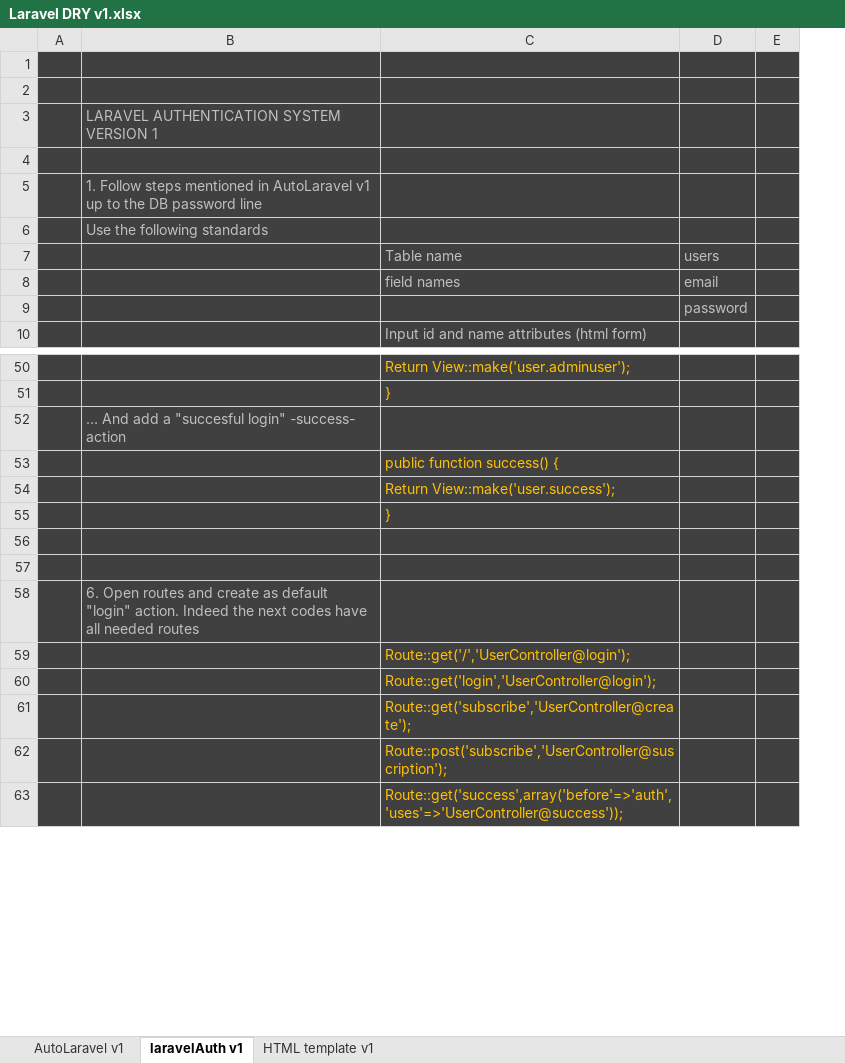
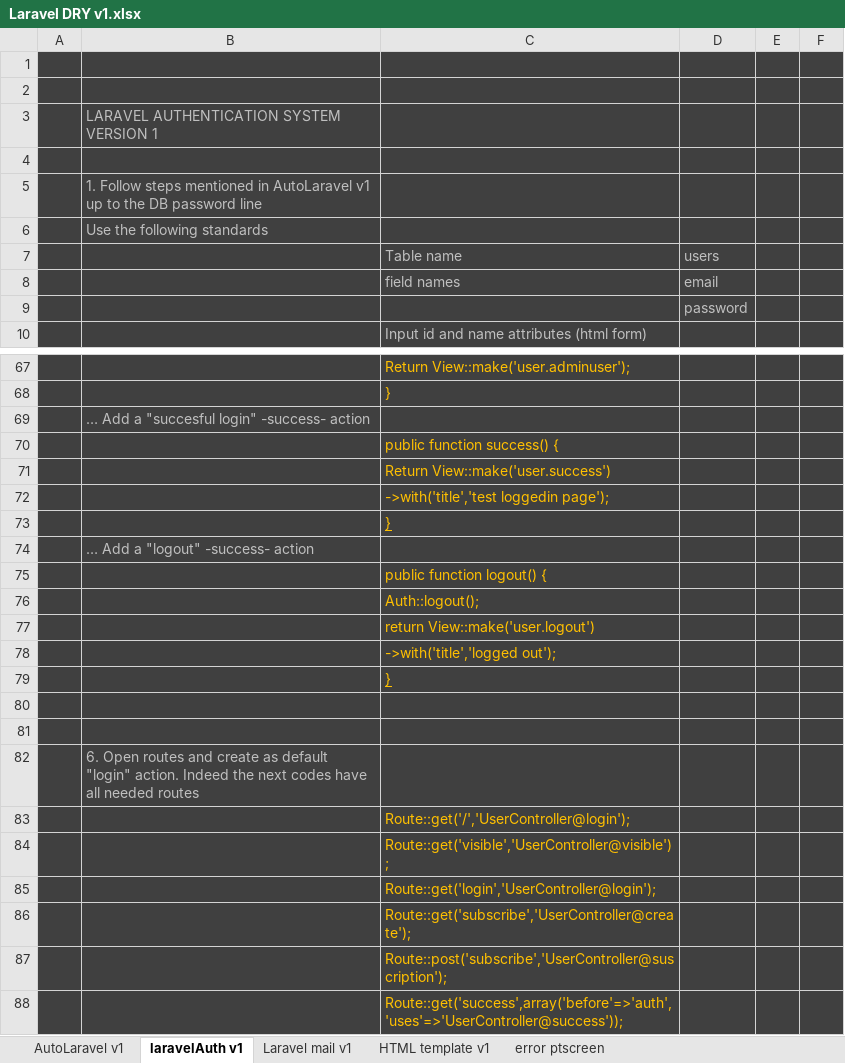
Before and after one commit to alejoto/SAS, an Excel workbook: php code libraries/Laravel DRY v1.xlsx, sheet laravelAuth v1, drawn as a sheet; only a part is shown, gaps mark what is left out; values as stored, in another font and other column widths than the file's, no borders; removed rows and columns are numbered as before the commit, all else as after; the diff covers the shown part only; the diff names each change by its address in the sheet, - before the commit and + after, or states it on an @@ line.

Commit message:
still on Auth template

```diff
--- a/php code libraries/Laravel DRY v1.xlsx (sheet laravelAuth v1)
+++ b/php code libraries/Laravel DRY v1.xlsx (sheet laravelAuth v1)
+sheet tab: Laravel mail v1
+sheet tab: error ptscreen
-column E, empty
+column E, empty
+column F, empty
-B69: … And add a "succesful login" -success- action
+B69: … Add a "succesful login" -success- action
-C71: Return View::make('user.success');
+C71: Return View::make('user.success')
+row 72:  |  | ->with('title','test loggedin page');
+row 73:  |  | }
+row 74:  | … Add a "logout" -success- action
+row 75:  |  | public function logout() {
+row 76:  |  | Auth::logout();
+row 77:  |  | return View::make('user.logout')
+row 78:  |  | ->with('title','logged out');
-C79 underline: off
+C79 underline: on
+row 84:  |  | Route::get('visible','UserController@visible');
```
Also changed, not shown: 31 added rows, 6 removed rows and 5 edited cells elsewhere in this sheet, sheet AutoLaravel v1, sheet HTML template v1, charts or pictures, 7 other files.
